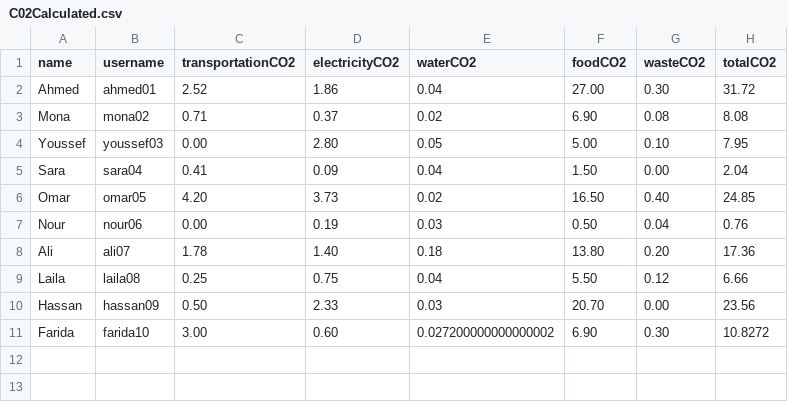
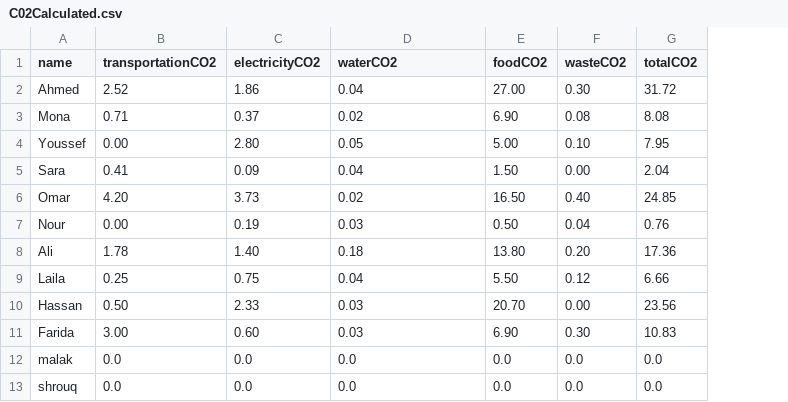
Before and after one commit to Ahmed665237/Eco_Tracker, a CSV file: src/main/java/com/example/demo/C02Calculated.csv, drawn as a sheet; removed rows and columns are numbered as before the commit, all else as after; the diff names each change by its address in the sheet, - before the commit and + after, or states it on an @@ line.

```diff
--- a/src/main/java/com/example/demo/C02Calculated.csv
+++ b/src/main/java/com/example/demo/C02Calculated.csv
-column B (username), rows 2-11: ahmed01 | mona02 | youssef03 | sara04 | omar05 | nour06 | ali07 | laila08 | hassan09 | farida10
-D11 (waterCO2): 0.027200000000000002
+D11 (waterCO2): 0.03
-G11 (totalCO2): 10.8272
+G11 (totalCO2): 10.83
+row 12: malak | 0.0 | 0.0 | 0.0 | 0.0 | 0.0 | 0.0
+row 13: shrouq | 0.0 | 0.0 | 0.0 | 0.0 | 0.0 | 0.0
```
Also changed, not shown: src/users.csv, 10 other files.
